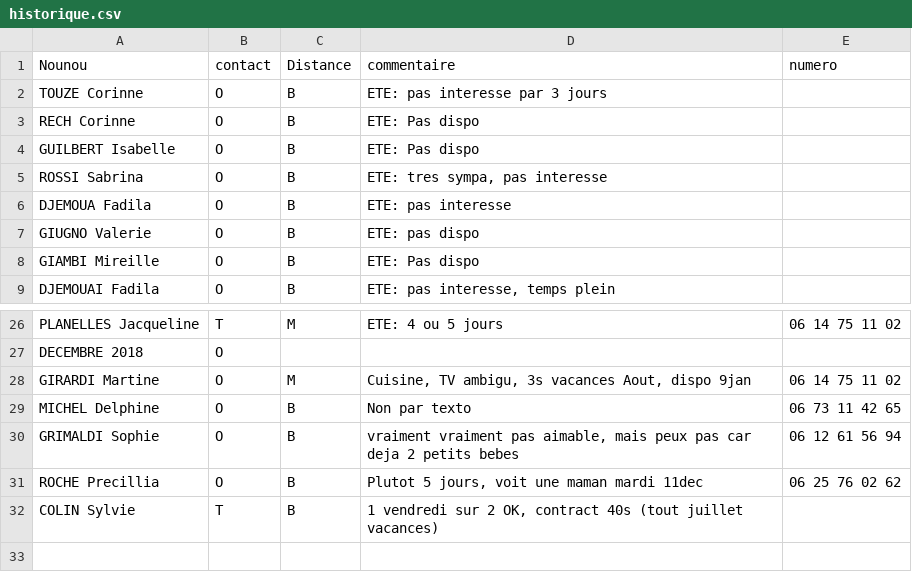
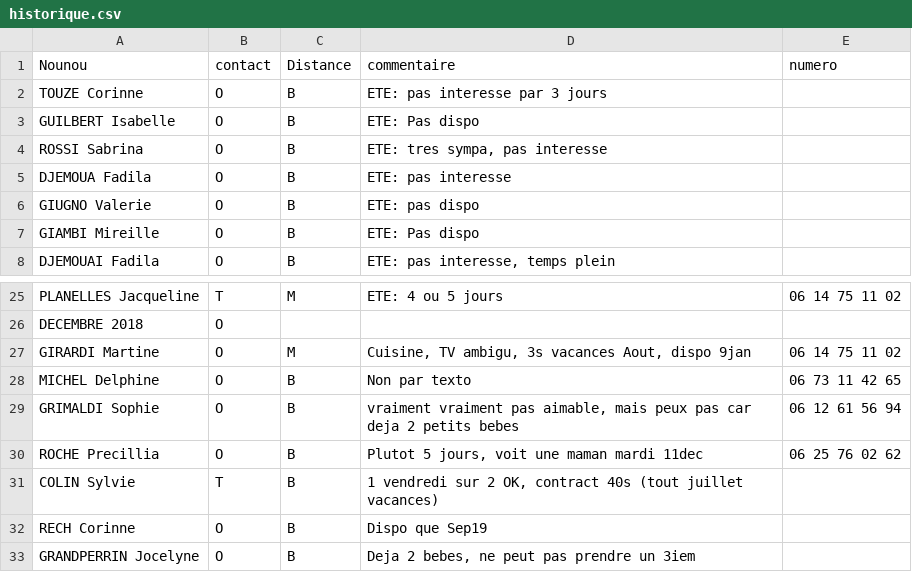
Before and after one commit to Meeeds/Nounou, a CSV file: historique.csv, drawn as a sheet; only a part is shown, gaps mark what is left out; removed rows and columns are numbered as before the commit, all else as after; the diff names each change by its address in the sheet, - before the commit and + after, or states it on an @@ line.

Commit message:
Update history file

```diff
--- a/historique.csv
+++ b/historique.csv
-row 3: RECH Corinne | O | B | ETE: Pas dispo
+row 32: RECH Corinne | O | B | Dispo que Sep19
+row 33: GRANDPERRIN Jocelyne | O | B | Deja 2 bebes, ne peut pas prendre un 3iem
```
